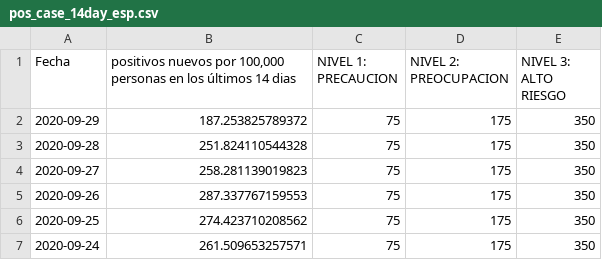
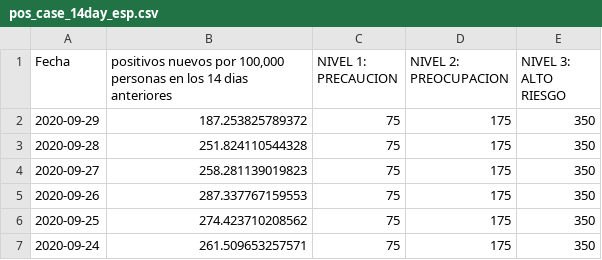
Before and after one commit to SCPHCovid19Data/scph_covid19, a CSV file: pos_case_14day_esp.csv, drawn as a sheet; only a part is shown; the diff names each change by its address in the sheet, - before the commit and + after, or states it on an @@ line.

Commit message:
Add files via upload

```diff
--- a/pos_case_14day_esp.csv
+++ b/pos_case_14day_esp.csv
-B1: …en los últimos 14 dias
+B1: …en los 14 dias anteriores
```
